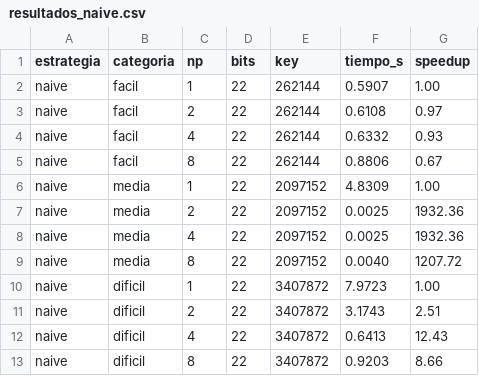
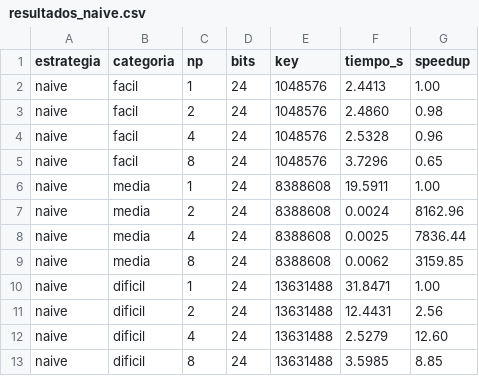
Before and after one commit to Isabella334/P2-Paralela, a CSV file: resultados_naive.csv, drawn as a sheet.

Commit message:
test: pruebas B.2 del naive y speedup facil/media/dificil (bits=24)

```diff
--- a/resultados_naive.csv
+++ b/resultados_naive.csv
@@ -1,13 +1,13 @@
 estrategia,categoria,np,bits,key,tiempo_s,speedup
-naive,facil,1,22,262144,0.5907,1.00
-naive,facil,2,22,262144,0.6108,0.97
-naive,facil,4,22,262144,0.6332,0.93
-naive,facil,8,22,262144,0.8806,0.67
-naive,media,1,22,2097152,4.8309,1.00
-naive,media,2,22,2097152,0.0025,1932.36
-naive,media,4,22,2097152,0.0025,1932.36
-naive,media,8,22,2097152,0.0040,1207.72
-naive,dificil,1,22,3407872,7.9723,1.00
-naive,dificil,2,22,3407872,3.1743,2.51
-naive,dificil,4,22,3407872,0.6413,12.43
-naive,dificil,8,22,3407872,0.9203,8.66
+naive,facil,1,24,1048576,2.4413,1.00
+naive,facil,2,24,1048576,2.4860,0.98
+naive,facil,4,24,1048576,2.5328,0.96
+naive,facil,8,24,1048576,3.7296,0.65
+naive,media,1,24,8388608,19.5911,1.00
+naive,media,2,24,8388608,0.0024,8162.96
+naive,media,4,24,8388608,0.0025,7836.44
+naive,media,8,24,8388608,0.0062,3159.85
+naive,dificil,1,24,13631488,31.8471,1.00
+naive,dificil,2,24,13631488,12.4431,2.56
+naive,dificil,4,24,13631488,2.5279,12.60
+naive,dificil,8,24,13631488,3.5985,8.85
```
Also changed, not shown: 1 other file.
